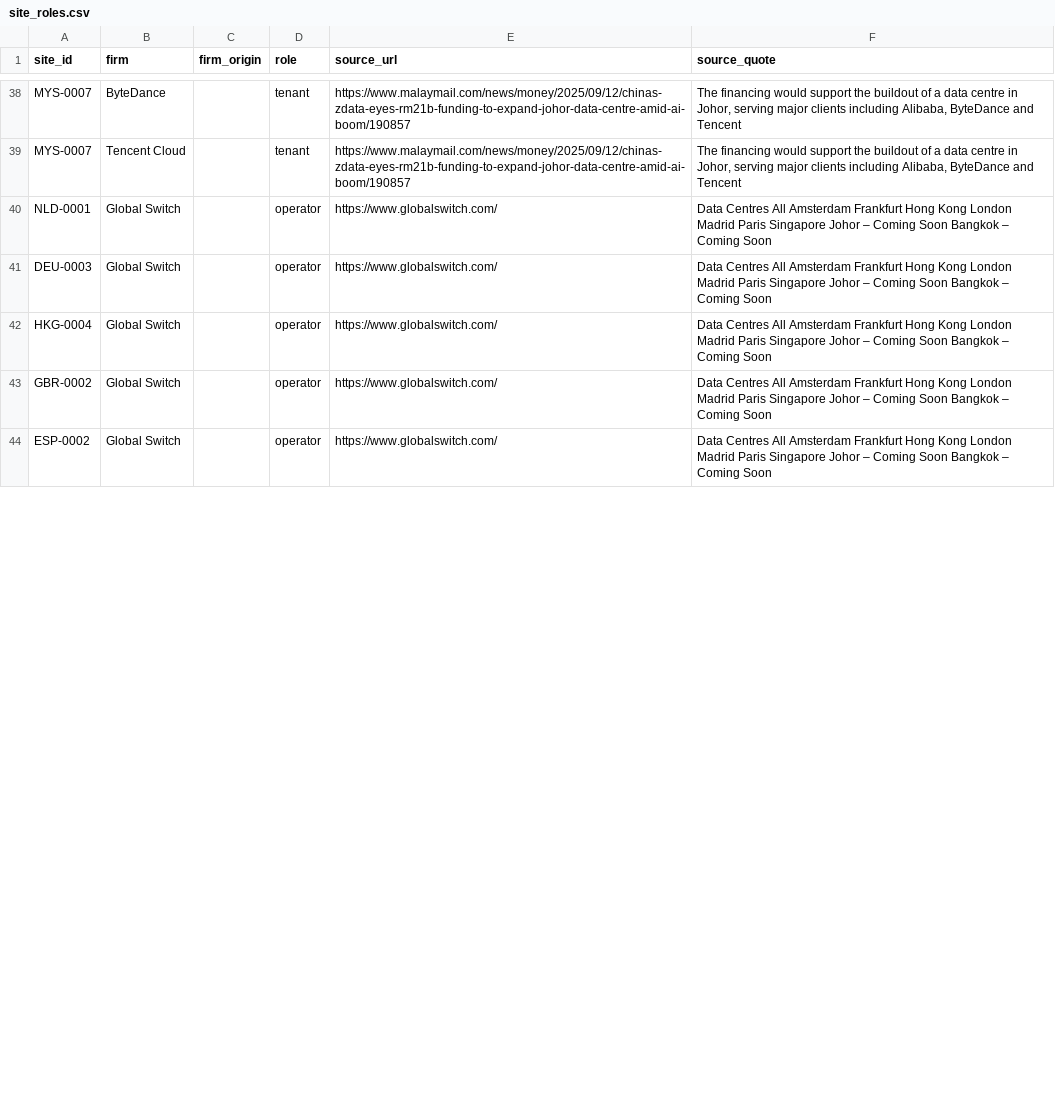
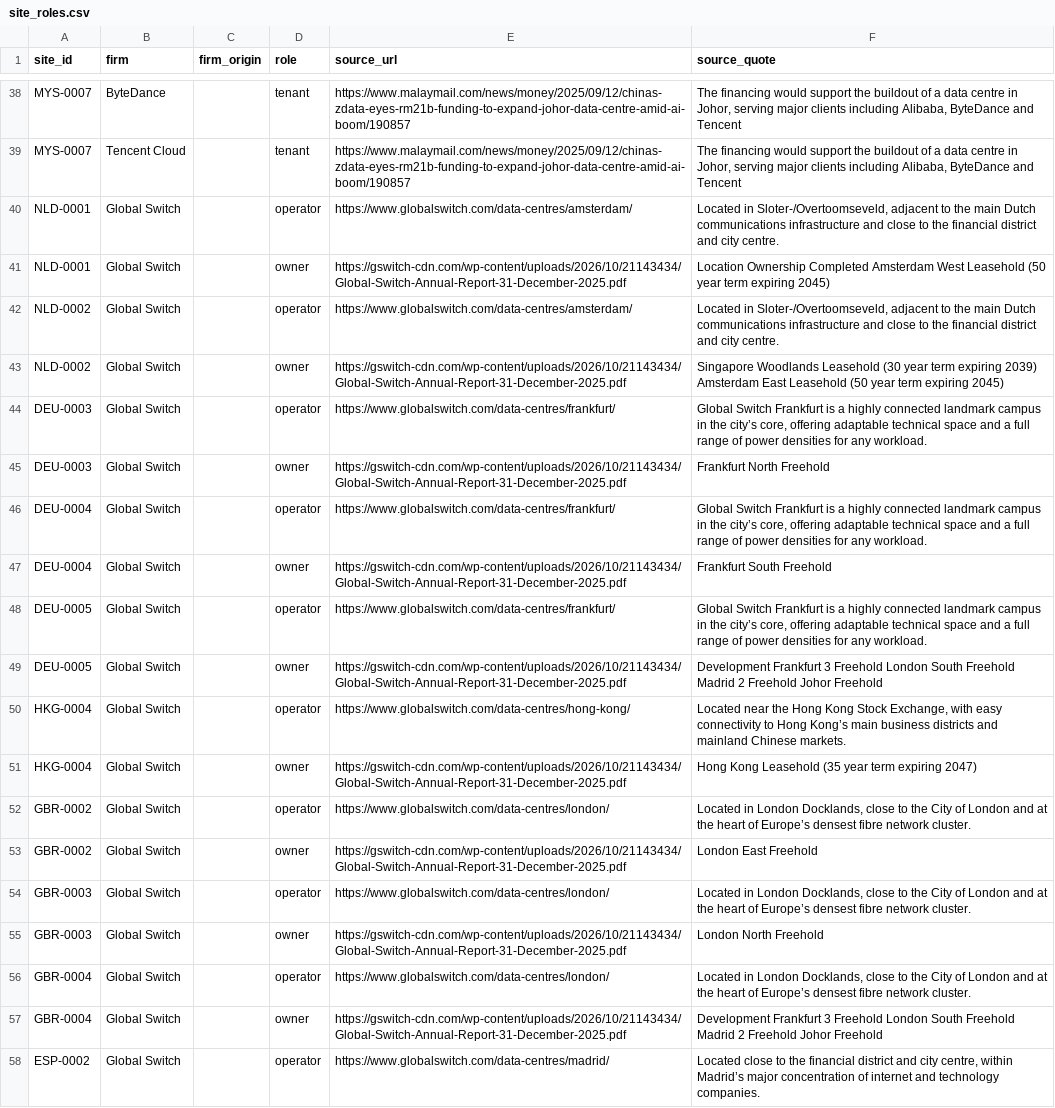
Before and after one commit to newlivehung123123/overseas_data_centres_China, a CSV file: config/site_roles.csv, drawn as a sheet; only a part is shown, gaps mark what is left out; the diff covers the shown part only.

Commit message:
Record the buildings of Global Switch from its annual report for 2025
The annual report lists 12 completed data centres and 4 under development,
states that Jiangsu Shagang Group holds an indirect stake of 51.8 percent,
and records a 15 MW service agreement in Hong Kong with a Shagang
subsidiary. The check now reads the text of PDF files with pypdf.

```diff
--- a/config/site_roles.csv
+++ b/config/site_roles.csv
@@ -39,6 +39,20 @@ MYS-0007,ByteDance,,tenant,https://www.malaymail.com/news/money/2025/09/12/china
 MYS-0007,Tencent Cloud,,tenant,https://www.malaymail.com/news/money/2025/09/12/chinas-zdata-eyes-rm21b-funding-to-expand-johor-data-centre-amid-ai-boom/190857,"The financing would support the buildout of a data centre in Johor, serving major clients including Alibaba, ByteDance and Tencent"
-NLD-0001,Global Switch,,operator,https://www.globalswitch.com/,Data Centres All Amsterdam Frankfurt Hong Kong London Madrid Paris Singapore Johor – Coming Soon Bangkok – Coming Soon
-DEU-0003,Global Switch,,operator,https://www.globalswitch.com/,Data Centres All Amsterdam Frankfurt Hong Kong London Madrid Paris Singapore Johor – Coming Soon Bangkok – Coming Soon
-HKG-0004,Global Switch,,operator,https://www.globalswitch.com/,Data Centres All Amsterdam Frankfurt Hong Kong London Madrid Paris Singapore Johor – Coming Soon Bangkok – Coming Soon
-GBR-0002,Global Switch,,operator,https://www.globalswitch.com/,Data Centres All Amsterdam Frankfurt Hong Kong London Madrid Paris Singapore Johor – Coming Soon Bangkok – Coming Soon
-ESP-0002,Global Switch,,operator,https://www.globalswitch.com/,Data Centres All Amsterdam Frankfurt Hong Kong London Madrid Paris Singapore Johor – Coming Soon Bangkok – Coming Soon
+NLD-0001,Global Switch,,operator,https://www.globalswitch.com/data-centres/amsterdam/,"Located in Sloter-/Overtoomseveld, adjacent to the main Dutch communications infrastructure and close to the financial district and city centre."
+NLD-0001,Global Switch,,owner,https://gswitch-cdn.com/wp-content/uploads/2026/10/21143434/Global-Switch-Annual-Report-31-December-2025.pdf,Location Ownership Completed Amsterdam West Leasehold (50 year term expiring 2045)
+NLD-0002,Global Switch,,operator,https://www.globalswitch.com/data-centres/amsterdam/,"Located in Sloter-/Overtoomseveld, adjacent to the main Dutch communications infrastructure and close to the financial district and city centre."
+NLD-0002,Global Switch,,owner,https://gswitch-cdn.com/wp-content/uploads/2026/10/21143434/Global-Switch-Annual-Report-31-December-2025.pdf,Singapore Woodlands Leasehold (30 year term expiring 2039) Amsterdam East Leasehold (50 year term expiring 2045)
+DEU-0003,Global Switch,,operator,https://www.globalswitch.com/data-centres/frankfurt/,"Global Switch Frankfurt is a highly connected landmark campus in the city’s core, offering adaptable technical space and a full range of power densities for any workload."
+DEU-0003,Global Switch,,owner,https://gswitch-cdn.com/wp-content/uploads/2026/10/21143434/Global-Switch-Annual-Report-31-December-2025.pdf,Frankfurt North Freehold
+DEU-0004,Global Switch,,operator,https://www.globalswitch.com/data-centres/frankfurt/,"Global Switch Frankfurt is a highly connected landmark campus in the city’s core, offering adaptable technical space and a full range of power densities for any workload."
+DEU-0004,Global Switch,,owner,https://gswitch-cdn.com/wp-content/uploads/2026/10/21143434/Global-Switch-Annual-Report-31-December-2025.pdf,Frankfurt South Freehold
+DEU-0005,Global Switch,,operator,https://www.globalswitch.com/data-centres/frankfurt/,"Global Switch Frankfurt is a highly connected landmark campus in the city’s core, offering adaptable technical space and a full range of power densities for any workload."
+DEU-0005,Global Switch,,owner,https://gswitch-cdn.com/wp-content/uploads/2026/10/21143434/Global-Switch-Annual-Report-31-December-2025.pdf,Development Frankfurt 3 Freehold London South Freehold Madrid 2 Freehold Johor Freehold
+HKG-0004,Global Switch,,operator,https://www.globalswitch.com/data-centres/hong-kong/,"Located near the Hong Kong Stock Exchange, with easy connectivity to Hong Kong’s main business districts and mainland Chinese markets."
+HKG-0004,Global Switch,,owner,https://gswitch-cdn.com/wp-content/uploads/2026/10/21143434/Global-Switch-Annual-Report-31-December-2025.pdf,Hong Kong Leasehold (35 year term expiring 2047)
+GBR-0002,Global Switch,,operator,https://www.globalswitch.com/data-centres/london/,"Located in London Docklands, close to the City of London and at the heart of Europe’s densest fibre network cluster."
+GBR-0002,Global Switch,,owner,https://gswitch-cdn.com/wp-content/uploads/2026/10/21143434/Global-Switch-Annual-Report-31-December-2025.pdf,London East Freehold
+GBR-0003,Global Switch,,operator,https://www.globalswitch.com/data-centres/london/,"Located in London Docklands, close to the City of London and at the heart of Europe’s densest fibre network cluster."
+GBR-0003,Global Switch,,owner,https://gswitch-cdn.com/wp-content/uploads/2026/10/21143434/Global-Switch-Annual-Report-31-December-2025.pdf,London North Freehold
+GBR-0004,Global Switch,,operator,https://www.globalswitch.com/data-centres/london/,"Located in London Docklands, close to the City of London and at the heart of Europe’s densest fibre network cluster."
+GBR-0004,Global Switch,,owner,https://gswitch-cdn.com/wp-content/uploads/2026/10/21143434/Global-Switch-Annual-Report-31-December-2025.pdf,Development Frankfurt 3 Freehold London South Freehold Madrid 2 Freehold Johor Freehold
+ESP-0002,Global Switch,,operator,https://www.globalswitch.com/data-centres/madrid/,"Located close to the financial district and city centre, within Madrid’s major concentration of internet and technology companies."
```
Also changed, not shown: 11 added rows and 6 edited cells elsewhere in this file, config/site_capacity.csv, config/sites.csv, 14 other files.
